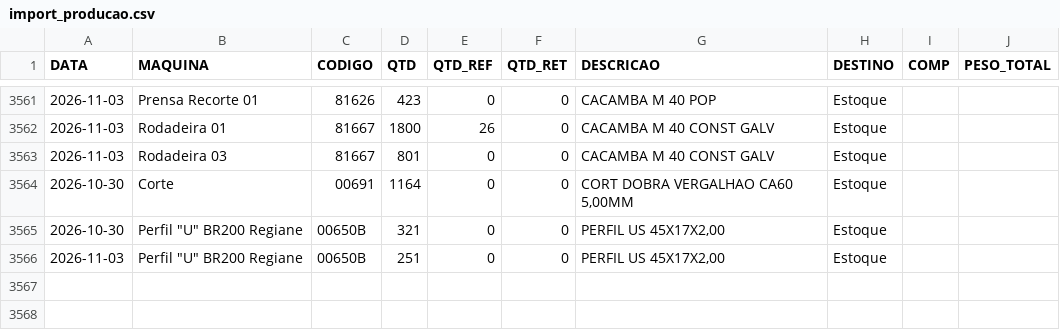
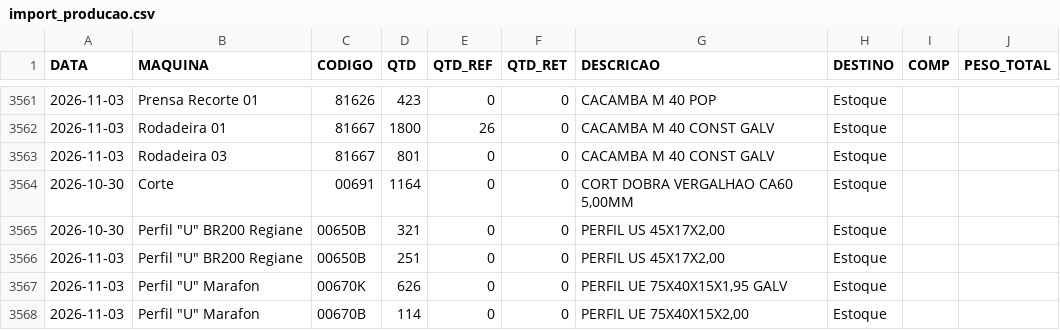
Before and after one commit to serginhonem-pixel/oeemetalosa, a CSV file: data-import/import_producao.csv, drawn as a sheet; only a part is shown, gaps mark what is left out; the diff names each change by its address in the sheet, - before the commit and + after, or states it on an @@ line.

```diff
--- a/data-import/import_producao.csv
+++ b/data-import/import_producao.csv
+row 3567: 2026-11-03 | Perfil "U" Marafon | 00670K | 626 | 0 | 0 | PERFIL UE 75X40X15X1,95 GALV | Estoque
+row 3568: 2026-11-03 | Perfil "U" Marafon | 00670B | 114 | 0 | 0 | PERFIL UE 75X40X15X2,00 | Estoque
```
Also changed, not shown: 2 other files.
